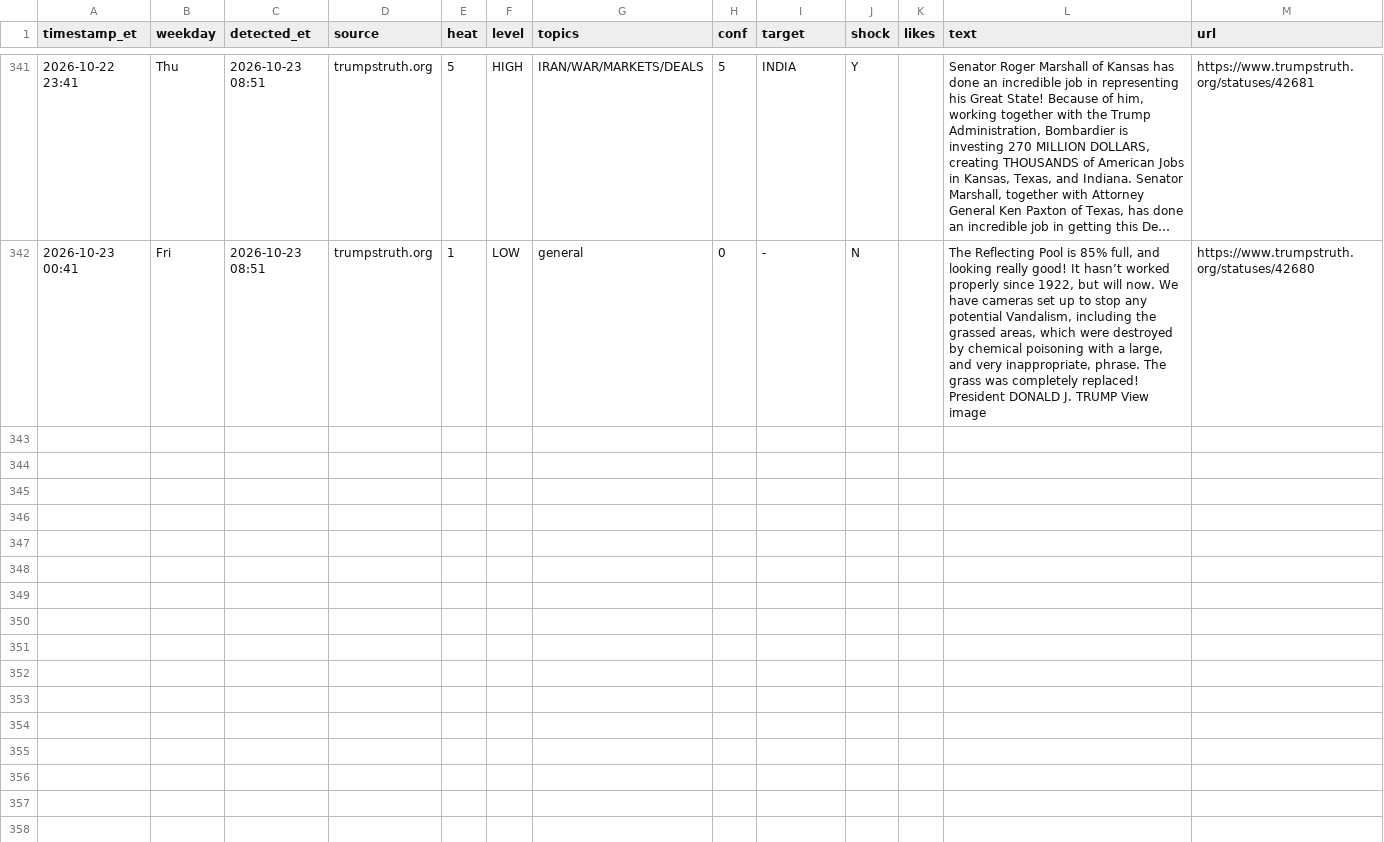
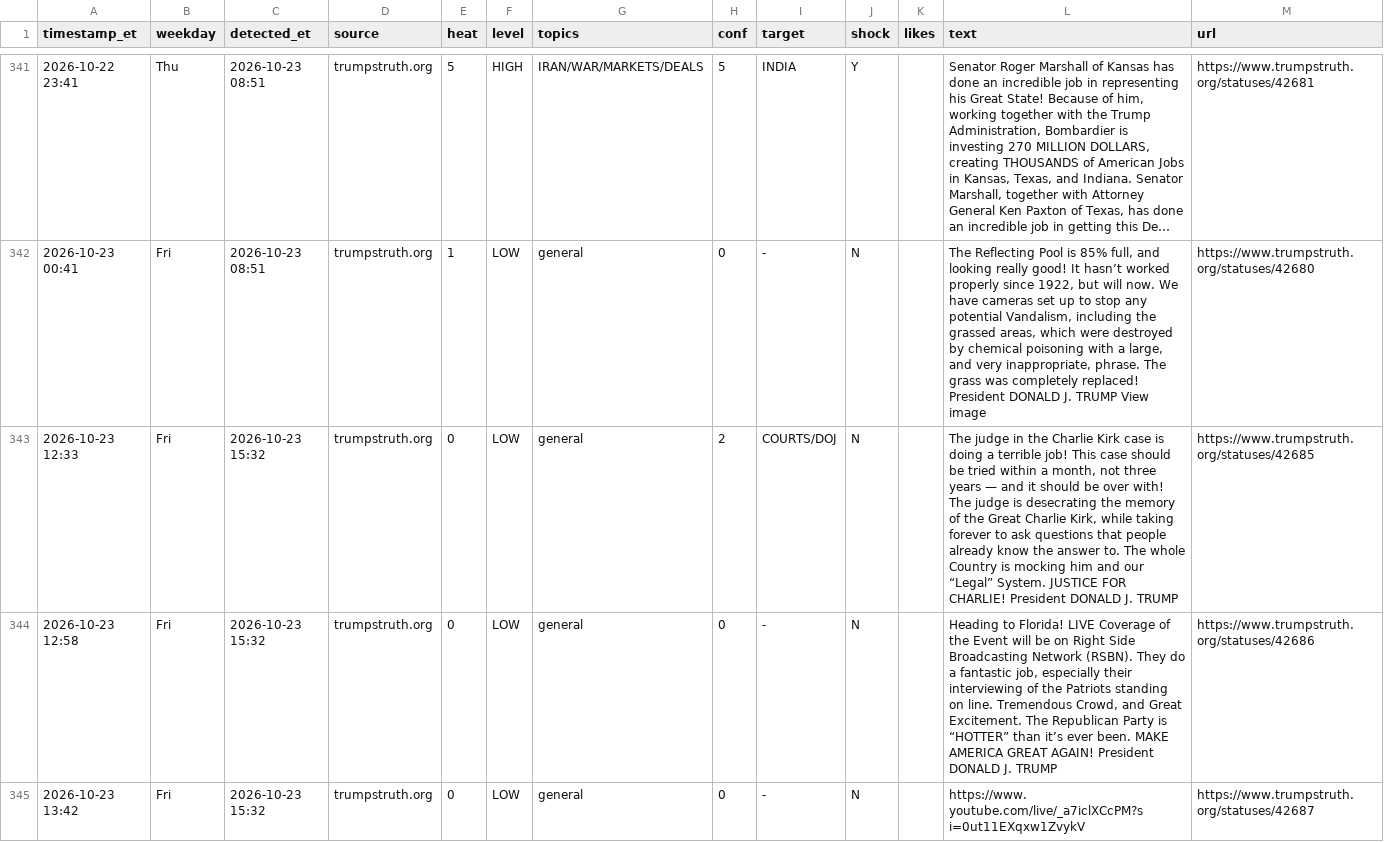
Before and after one commit to dlarimore/trump-post-watch, a CSV file: alert_log.csv, drawn as a sheet; only a part is shown, gaps mark what is left out; long unchanged cells end in …; the diff covers the shown part only.

```diff
--- a/alert_log.csv
+++ b/alert_log.csv
@@ -342 +342,4 @@ timestamp_et,weekday,detected_et,source,heat,level,topics,conf,target,shock,like
 2026-10-23 00:41,Fri,2026-10-23 08:51,trumpstruth.org,1,LOW,general,0,-,N,,"The Reflecting Pool is 85% full, and looking really good! It hasn’t worked properly since 1922, but will now. We have cameras set up to stop any potential Vandalism, including the grassed areas, which were destroyed by chemical poisoning with a large, and very inappropriate, phrase. The grass was completely replaced! President DONALD J. TRUMP View image",https://www.trumpstruth.org/statuses/42680
+2026-10-23 12:33,Fri,2026-10-23 15:32,trumpstruth.org,0,LOW,general,2,COURTS/DOJ,N,,"The judge in the Charlie Kirk case is doing a terrible job! This case should be tried within a month, not three years — and it should be over with! The judge is desecrating the memory of the Great Charlie Kirk, while taking forever to ask questions that people already know the answer to. The whole Country is mocking him and our “Legal” System. JUSTICE FOR CHARLIE! President DONALD J. TRUMP",https://www.trumpstruth.org/statuses/42685
+2026-10-23 12:58,Fri,2026-10-23 15:32,trumpstruth.org,0,LOW,general,0,-,N,,"Heading to Florida! LIVE Coverage of the Event will be on Right Side Broadcasting Network (RSBN). They do a fantastic job, especially their interviewing of the Patriots standing on line. Tremendous Crowd, and Great Excitement. The Republican Party is “HOTTER” than it’s ever been. MAKE AMERICA GREAT AGAIN! President DONALD J. TRUMP",https://www.trumpstruth.org/statuses/42686
+2026-10-23 13:42,Fri,2026-10-23 15:32,trumpstruth.org,0,LOW,general,0,-,N,,https://www. youtube.com/live/_a7iclXCcPM?s i=0ut11EXqxw1ZvykV,https://www.trumpstruth.org/statuses/42687
```
Also changed, not shown: 2 added rows elsewhere in this file, 1 other file.
